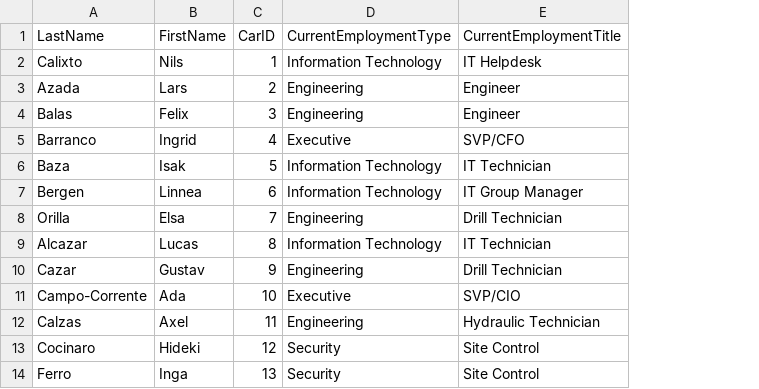
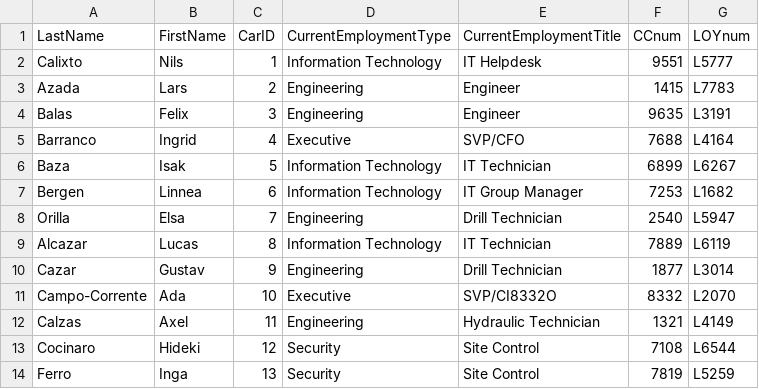
Before and after one commit to agnesesim/vast-challenge-21, a CSV file: public/data/car-assignments.csv, drawn as a sheet; only a part is shown; the diff names each change by its address in the sheet, - before the commit and + after, or states it on an @@ line.

Commit message:
timeline add loyalty data

```diff
--- a/public/data/car-assignments.csv
+++ b/public/data/car-assignments.csv
+column F (CCnum), rows 2-14: 9551 | 1415 | 9635 | 7688 | 6899 | 7253 | 2540 | 7889 | 1877 | 8332 | 1321 | 7108 | 7819
+column G (LOYnum), rows 2-14: L5777 | L7783 | L3191 | L4164 | L6267 | L1682 | L5947 | L6119 | L3014 | L2070 | L4149 | L6544 | L5259
-E11 (CurrentEmploymentTitle): SVP/CIO
+E11 (CurrentEmploymentTitle): SVP/CI8332O
```
Also changed, not shown: 2 other files.
